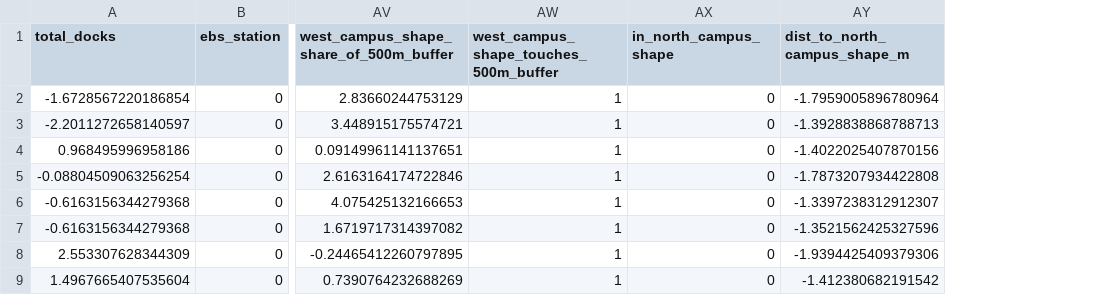
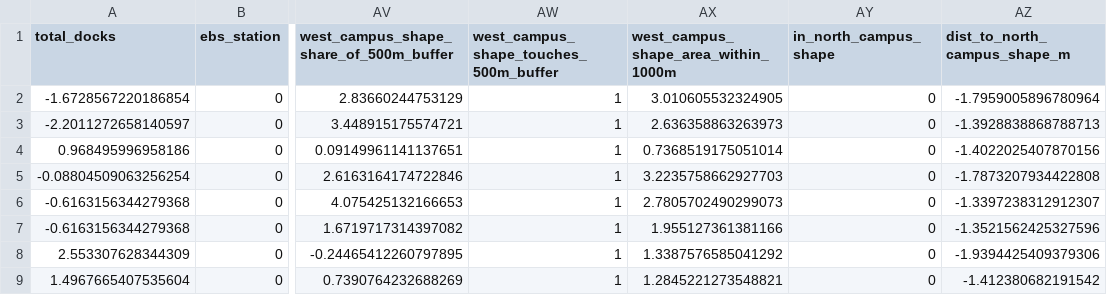
Before and after one commit to kc4stillo/bikeshare_analysis, a CSV file: data/cleaned/combined_datasets/v6/ml_dataset_v6.csv, drawn as a sheet; only a part is shown, gaps mark what is left out; the diff names each change by its address in the sheet, - before the commit and + after, or states it on an @@ line.

```diff
--- a/data/cleaned/combined_datasets/v6/ml_dataset_v6.csv
+++ b/data/cleaned/combined_datasets/v6/ml_dataset_v6.csv
+column AX, rows 1-9: west_campus_shape_area_within_1000m | 3.010605532324905 | 2.636358863263973 | 0.7368519175051014 | 3.2235758662927703 | 2.7805702490299073 | 1.955127361381166 | 1.3387576585041292 | 1.2845221273548821
```
Also changed, not shown: data/cleaned/combined_datasets/v6/combined_dataset_v6.csv, 2 other files.
